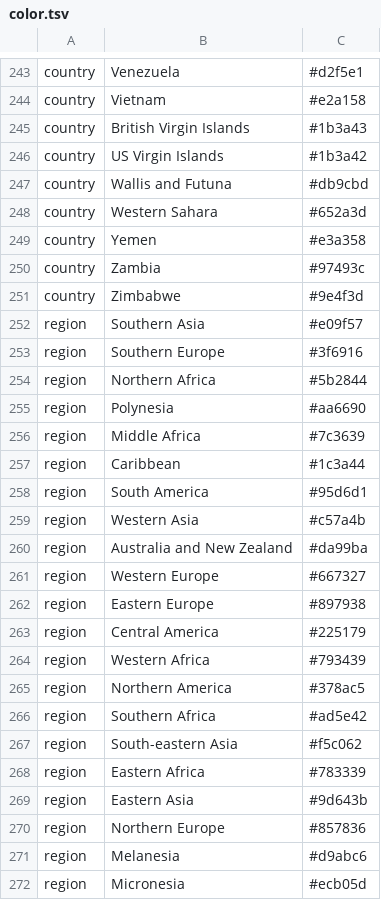
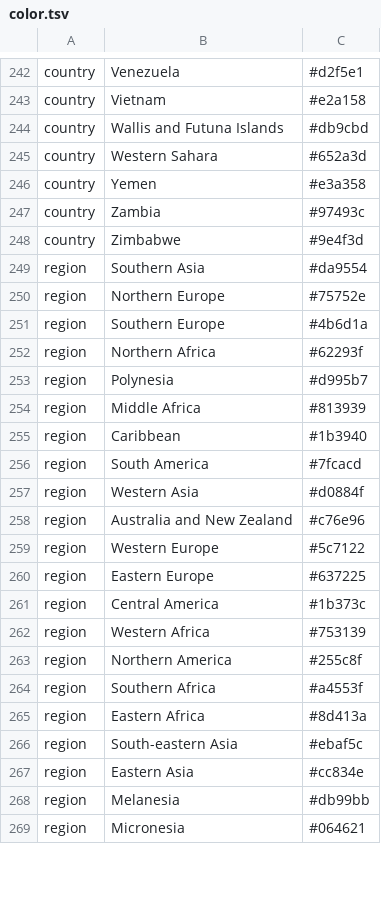
Before and after one commit to Integrative-Transcriptomics/TrepoGen-nextstrain, a TSV file: source/geo/color.tsv, drawn as a sheet; only a part is shown, gaps mark what is left out; the diff covers the shown part only.

Commit message:
Updates color and location geographic data.

```diff
--- a/source/geo/color.tsv
+++ b/source/geo/color.tsv
@@ -244,5 +243,3 @@ country	Venezuela	#d2f5e1
 country	Vietnam	#e2a158
-country	British Virgin Islands	#1b3a43
-country	US Virgin Islands	#1b3a42
-country	Wallis and Futuna	#db9cbd
+country	Wallis and Futuna Islands	#db9cbd
 country	Western Sahara	#652a3d
@@ -251,22 +248,22 @@ country	Zambia	#97493c
 country	Zimbabwe	#9e4f3d
-region	Southern Asia	#e09f57
-region	Southern Europe	#3f6916
-region	Northern Africa	#5b2844
-region	Polynesia	#aa6690
-region	Middle Africa	#7c3639
-region	Caribbean	#1c3a44
-region	South America	#95d6d1
-region	Western Asia	#c57a4b
-region	Australia and New Zealand	#da99ba
-region	Western Europe	#667327
-region	Eastern Europe	#897938
-region	Central America	#225179
-region	Western Africa	#793439
-region	Northern America	#378ac5
-region	Southern Africa	#ad5e42
-region	South-eastern Asia	#f5c062
-region	Eastern Africa	#783339
-region	Eastern Asia	#9d643b
-region	Northern Europe	#857836
-region	Melanesia	#d9abc6
-region	Micronesia	#ecb05d
+region	Southern Asia	#da9554
+region	Northern Europe	#75752e
+region	Southern Europe	#4b6d1a
+region	Northern Africa	#62293f
+region	Polynesia	#d995b7
+region	Middle Africa	#813939
+region	Caribbean	#1b3940
+region	South America	#7fcacd
+region	Western Asia	#d0884f
+region	Australia and New Zealand	#c76e96
+region	Western Europe	#5c7122
+region	Eastern Europe	#637225
+region	Central America	#1b373c
+region	Western Africa	#753139
+region	Northern America	#255c8f
+region	Southern Africa	#a4553f
+region	Eastern Africa	#8d413a
+region	South-eastern Asia	#ebaf5c
+region	Eastern Asia	#cc834e
+region	Melanesia	#db99bb
+region	Micronesia	#064621
```
Also changed, not shown: 7 added rows, 9 removed rows, 4 moved rows and 11 edited cells elsewhere in this file, source/geo/loc.tsv.
